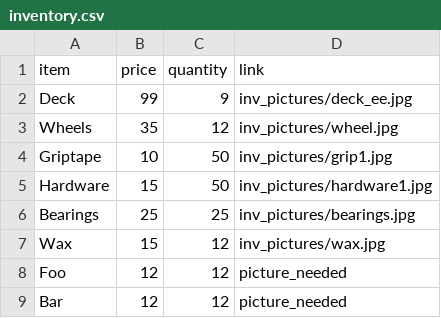
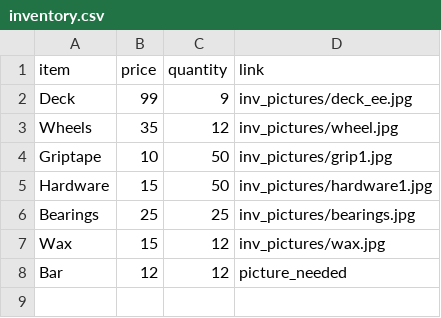
Before and after one commit to nicholas-code/skateshop_app, a CSV file: inventory.csv, drawn as a sheet; the diff names each change by its address in the sheet, - before the commit and + after, or states it on an @@ line.

Commit message:
the delete function for the inventory system is now working properly. what a joyful day

```diff
--- a/inventory.csv
+++ b/inventory.csv
-row 8: Foo | 12 | 12 | picture_needed
```
Also changed, not shown: 3 other files.
